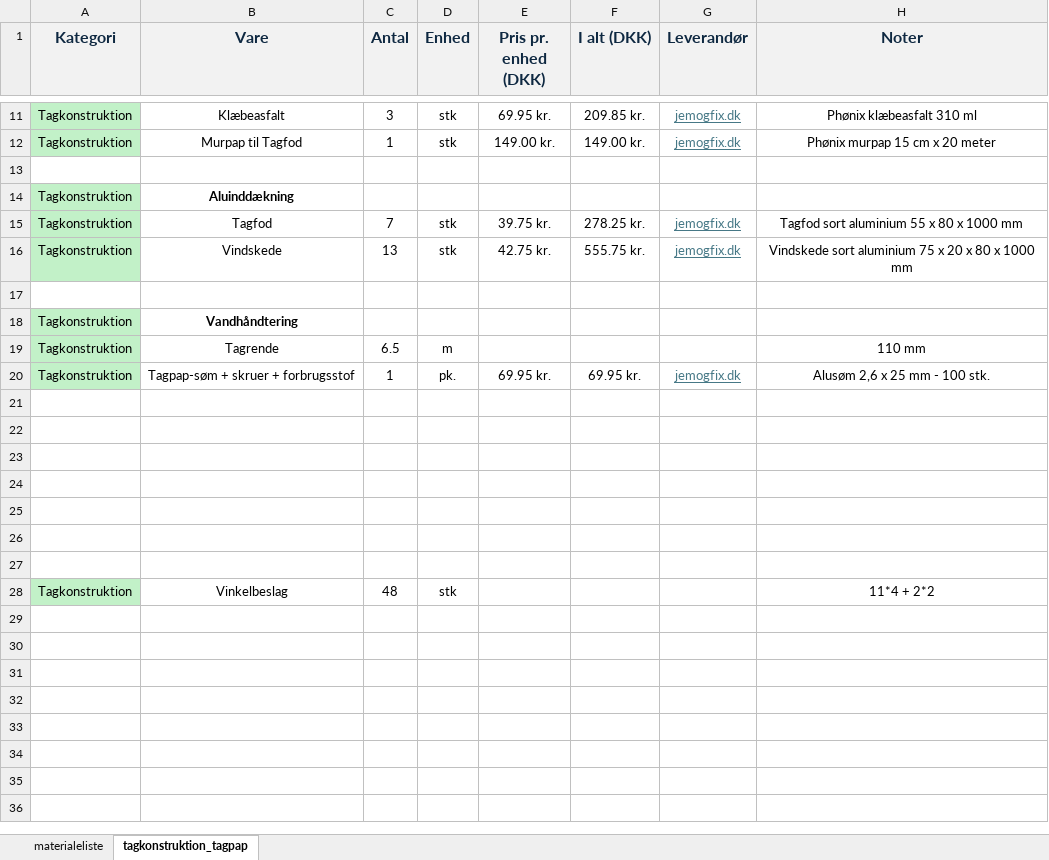
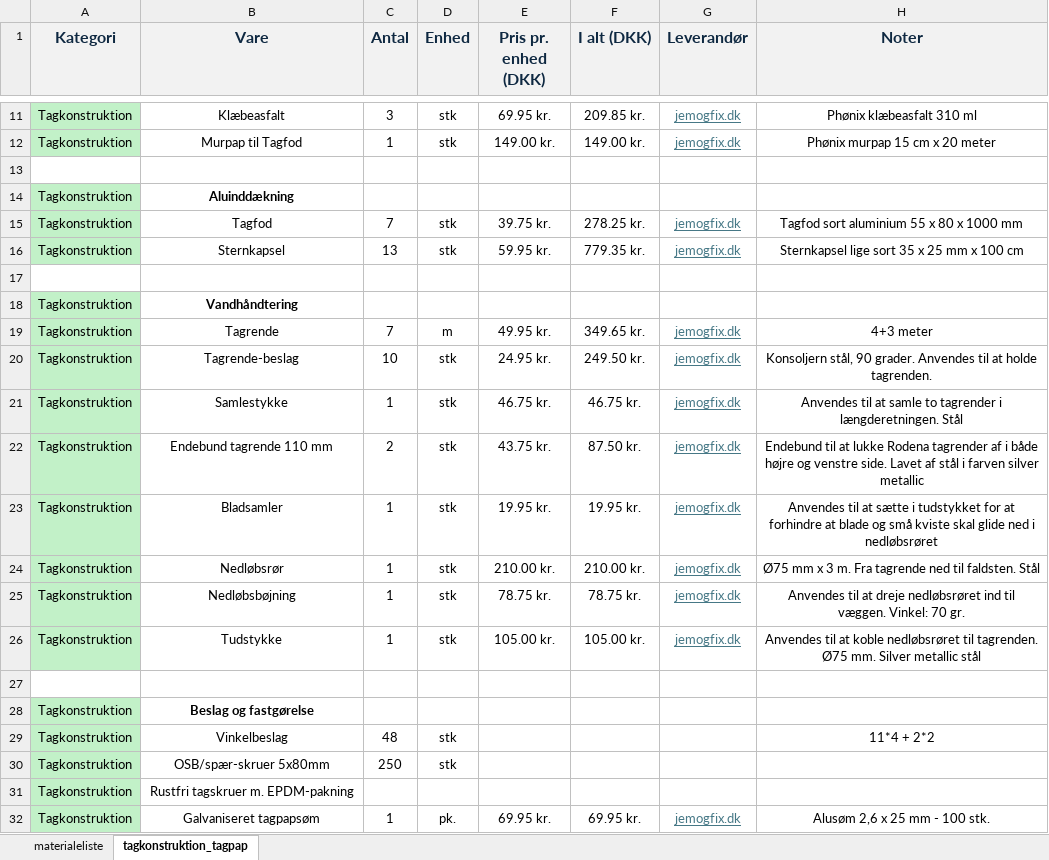
Before and after one commit to KasperBaun/RabbitHouse, an Excel workbook: docs/v3/materialeliste.xlsx, sheet tagkonstruktion_tagpap, drawn as a sheet; only a part is shown, gaps mark what is left out; values as stored, in another font and other column widths than the file's, no borders; removed rows and columns are numbered as before the commit, all else as after; the diff names each change by its address in the sheet, - before the commit and + after, or states it on an @@ line.

Commit message:
tagkonstruktion

```diff
--- a/docs/v3/materialeliste.xlsx (sheet tagkonstruktion_tagpap)
+++ b/docs/v3/materialeliste.xlsx (sheet tagkonstruktion_tagpap)
-B16 (Vare): Vindskede
+B16 (Vare): Sternkapsel
-E16 (Pris pr. enhed (DKK)): 42.75 kr.
+E16 (Pris pr. enhed (DKK)): 59.95 kr.
-F16 (I alt (DKK)): 555.75 kr.
+F16 (I alt (DKK)): 779.35 kr.
-H16 (Noter): Vindskede sort aluminium 75 x 20 x 80 x 1000 mm
+H16 (Noter): Sternkapsel lige sort 35 x 25 mm x 100 cm
-C19 (Antal): 6.5
+C19 (Antal): 7
-E19 (Pris pr. enhed (DKK)): (empty)
+E19 (Pris pr. enhed (DKK)): 49.95 kr.
-F19 (I alt (DKK)): (empty)
+F19 (I alt (DKK)): 349.65 kr.
-G19 (Leverandør): (empty)
+G19 (Leverandør): jemogfix.dk
-H19 (Noter): 110 mm
+H19 (Noter): 4+3 meter
+row 20: Tagkonstruktion | Tagrende-beslag | 10 | stk | 24.95 kr. | 249.50 kr. | jemogfix.dk | Konsoljern stål, 90 grader. Anvendes til at holde tagrenden.
+row 21: Tagkonstruktion | Samlestykke | 1 | stk | 46.75 kr. | 46.75 kr. | jemogfix.dk | Anvendes til at samle to tagrender i længderetningen. Stål
+row 22: Tagkonstruktion | Endebund tagrende 110 mm | 2 | stk | 43.75 kr. | 87.50 kr. | jemogfix.dk | Endebund til at lukke Rodena tagrender af i både højre og venstre side. Lavet af stål i farven silver metallic
-B23 (Vare): Tagpap-søm + skruer + forbrugsstof
+B23 (Vare): Bladsamler
-D23 (Enhed): pk.
+D23 (Enhed): stk
-E23 (Pris pr. enhed (DKK)): 69.95 kr.
+E23 (Pris pr. enhed (DKK)): 19.95 kr.
-F23 (I alt (DKK)): 69.95 kr.
+F23 (I alt (DKK)): 19.95 kr.
-H23 (Noter): Alusøm 2,6 x 25 mm - 100 stk.
+H23 (Noter): Anvendes til at sætte i tudstykket for at forhindre at blade og små kviste skal glide ned i nedløbsrøret
+row 24: Tagkonstruktion | Nedløbsrør | 1 | stk | 210.00 kr. | 210.00 kr. | jemogfix.dk | Ø75 mm x 3 m. Fra tagrende ned til faldsten. Stål
+row 25: Tagkonstruktion | Nedløbsbøjning | 1 | stk | 78.75 kr. | 78.75 kr. | jemogfix.dk | Anvendes til at dreje nedløbsrøret ind til væggen. Vinkel: 70 gr.
+row 26: Tagkonstruktion | Tudstykke | 1 | stk | 105.00 kr. | 105.00 kr. | jemogfix.dk | Anvendes til at koble nedløbsrøret til tagrenden. Ø75 mm. Silver metallic stål
-row 28: (empty)
+row 28: Tagkonstruktion | Beslag og fastgørelse
-A28 fill: none
+A28 fill: #C2F1C8
-row 23: (empty)
-row 24: (empty)
-row 25: (empty)
-row 26: (empty)
-row 27: (empty)
+row 30: Tagkonstruktion | OSB/spær-skruer 5x80mm | 250 | stk
+row 31: Tagkonstruktion | Rustfri tagskruer m. EPDM-pakning
+row 32: Tagkonstruktion | Galvaniseret tagpapsøm | 1 | pk. | 69.95 kr. | 69.95 kr. | jemogfix.dk | Alusøm 2,6 x 25 mm - 100 stk.
```
Also changed, not shown: sheet materialeliste, formulas that keep their value, 7 other files.
